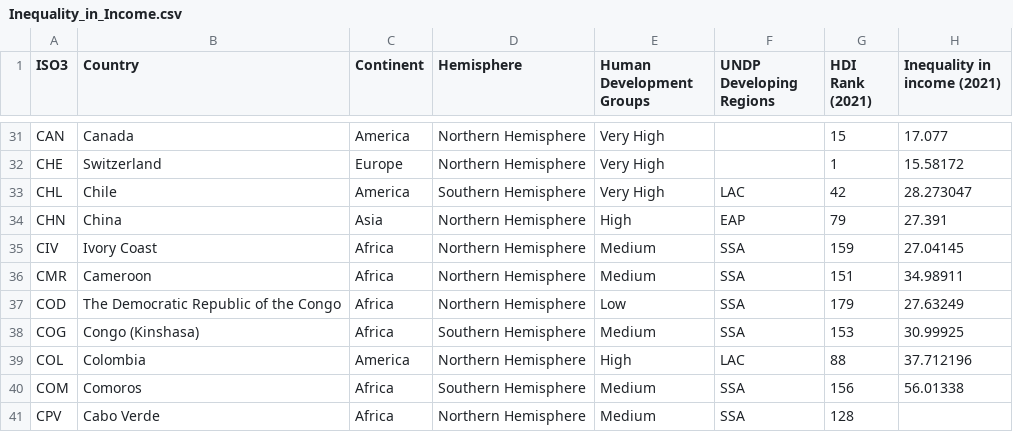
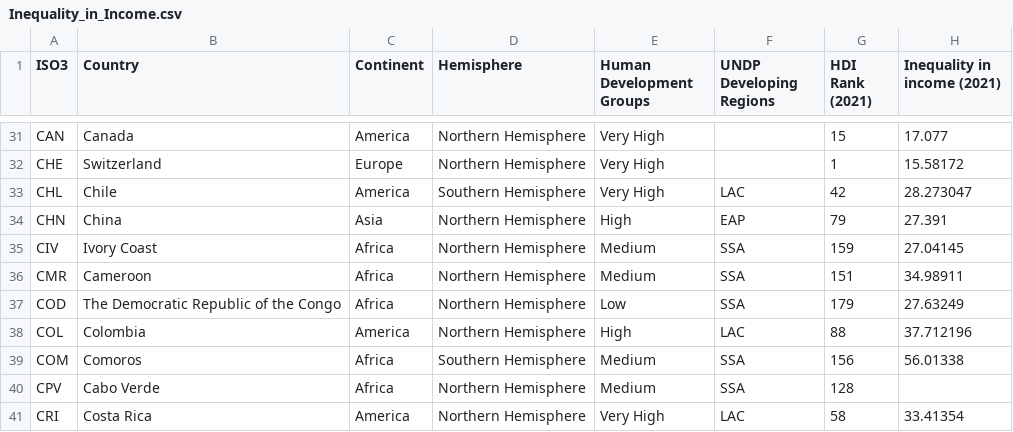
Before and after one commit to YunusNuzili/FIT3179, a CSV file: week9_homework/data/Inequality_in_Income.csv, drawn as a sheet; only a part is shown, gaps mark what is left out; the shorter side is filled out with more unchanged rows; the diff names each change by its address in the sheet, - before the commit and + after, or states it on an @@ line.

Commit message:
Update Inequality_in_Income.csv

```diff
--- a/week9_homework/data/Inequality_in_Income.csv
+++ b/week9_homework/data/Inequality_in_Income.csv
-row 38: COG | Congo (Kinshasa) | Africa | Southern Hemisphere | Medium | SSA | 153 | 30.99925
```
